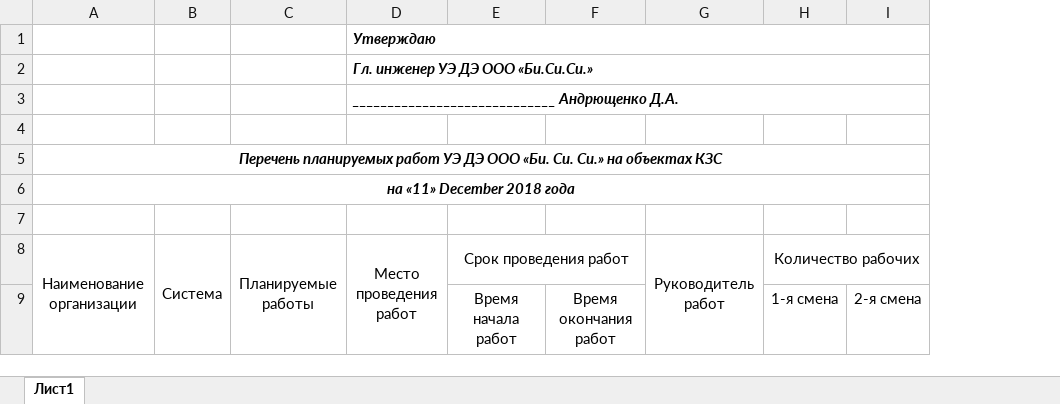
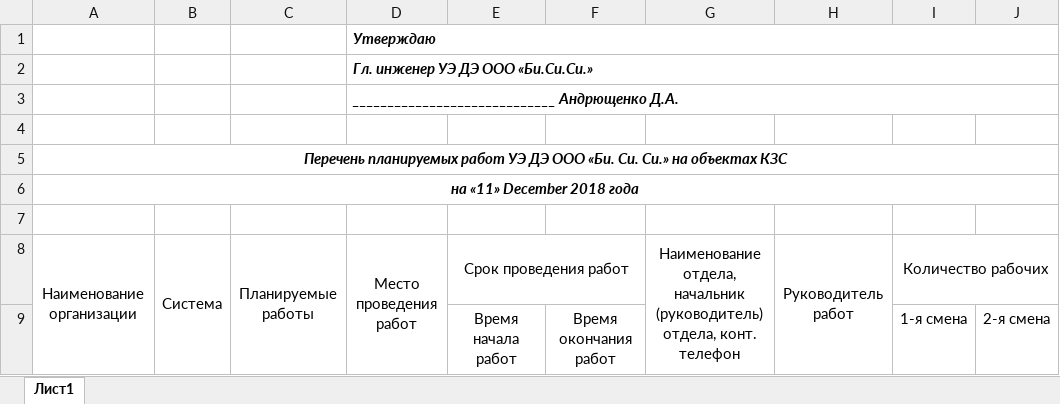
Before and after one commit to GusevMihail/Work_plan_generator, an Excel workbook: input data/Template.xlsx, sheet Лист1, drawn as a sheet; values as stored, in another font and other column widths than the file's, no borders; the diff names each change by its address in the sheet, - before the commit and + after, or states it on an @@ line.

Commit message:
Исправлена разметка страниц

```diff
--- a/input data/Template.xlsx (sheet Лист1)
+++ b/input data/Template.xlsx (sheet Лист1)
+column G, row 8: Наименование отдела, начальник (руководитель) отдела, конт. телефон
```
